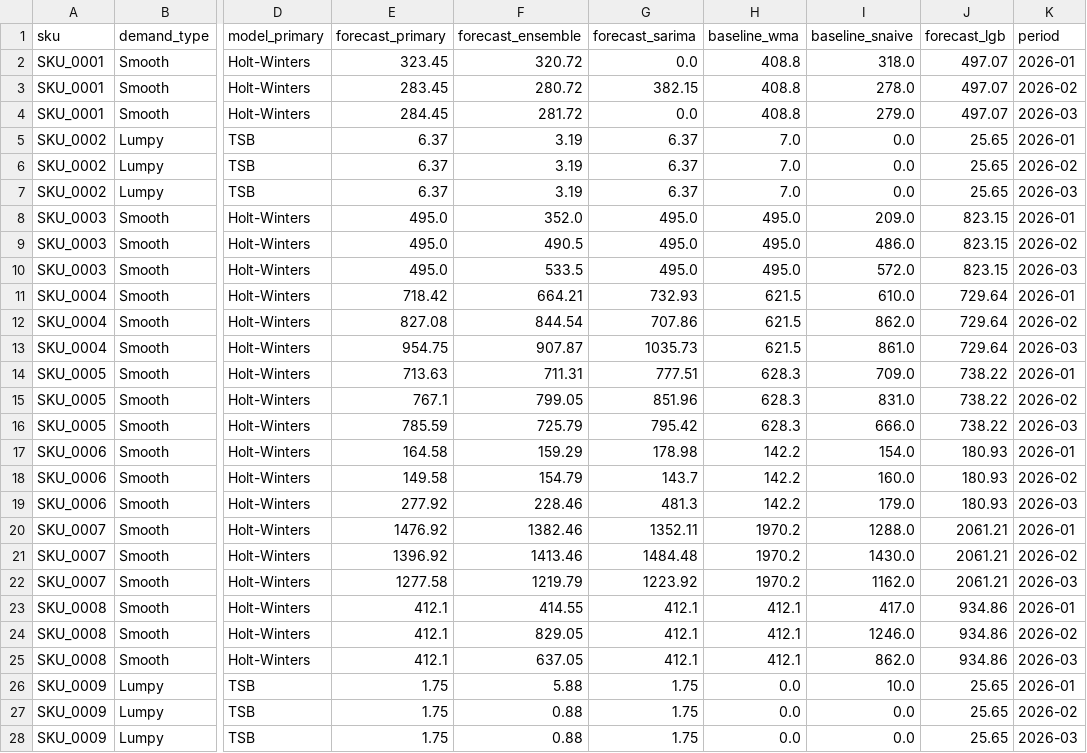
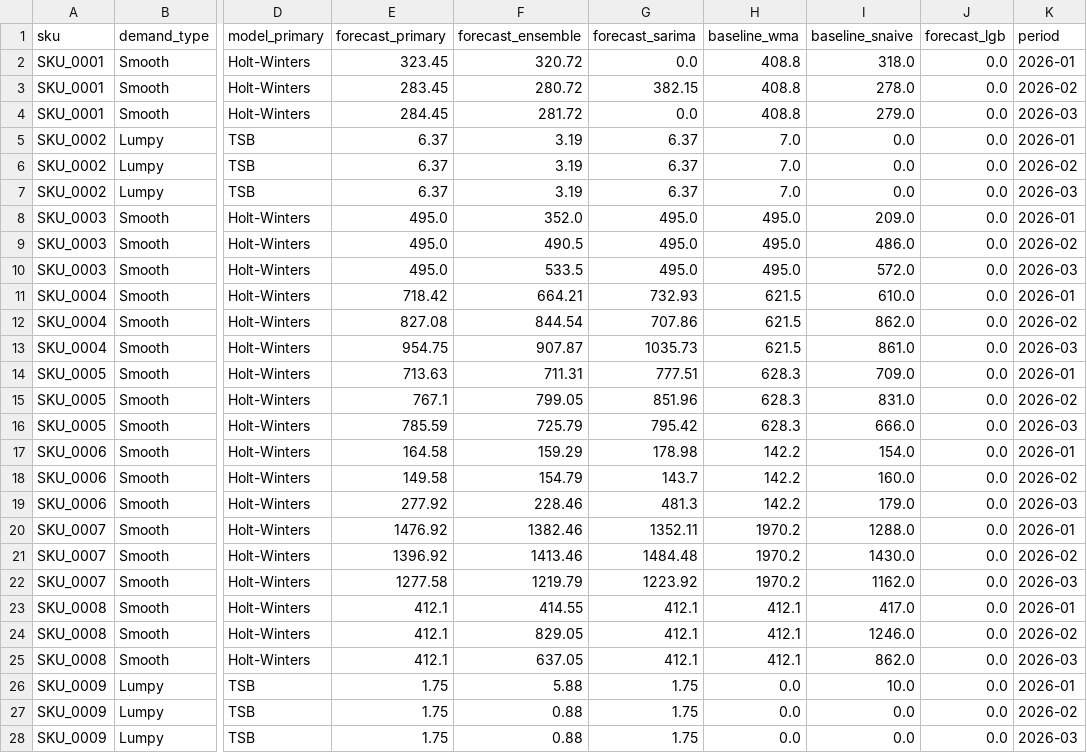
Before and after one commit to katsiaryna-shymchonak/dp_test, a CSV file: outputs/forecast_results.csv, drawn as a sheet; only a part is shown, gaps mark what is left out; the diff covers the shown part only; the diff names each change by its address in the sheet, - before the commit and + after, or states it on an @@ line.

```diff
--- a/outputs/forecast_results.csv
+++ b/outputs/forecast_results.csv
-J2:J4 (forecast_lgb): 497.07
+J2:J4 (forecast_lgb): 0.0
-J5:J7 (forecast_lgb): 25.65
+J5:J7 (forecast_lgb): 0.0
-J8:J10 (forecast_lgb): 823.15
+J8:J10 (forecast_lgb): 0.0
-J11:J13 (forecast_lgb): 729.64
+J11:J13 (forecast_lgb): 0.0
-J14:J16 (forecast_lgb): 738.22
+J14:J16 (forecast_lgb): 0.0
-J17:J19 (forecast_lgb): 180.93
+J17:J19 (forecast_lgb): 0.0
-J20:J22 (forecast_lgb): 2061.21
+J20:J22 (forecast_lgb): 0.0
-J23:J25 (forecast_lgb): 934.86
+J23:J25 (forecast_lgb): 0.0
-J26:J28 (forecast_lgb): 25.65
+J26:J28 (forecast_lgb): 0.0
```
Also changed, not shown: 90 edited cells elsewhere in this file, outputs/model_evaluation_metrics.csv, 6 other files.
